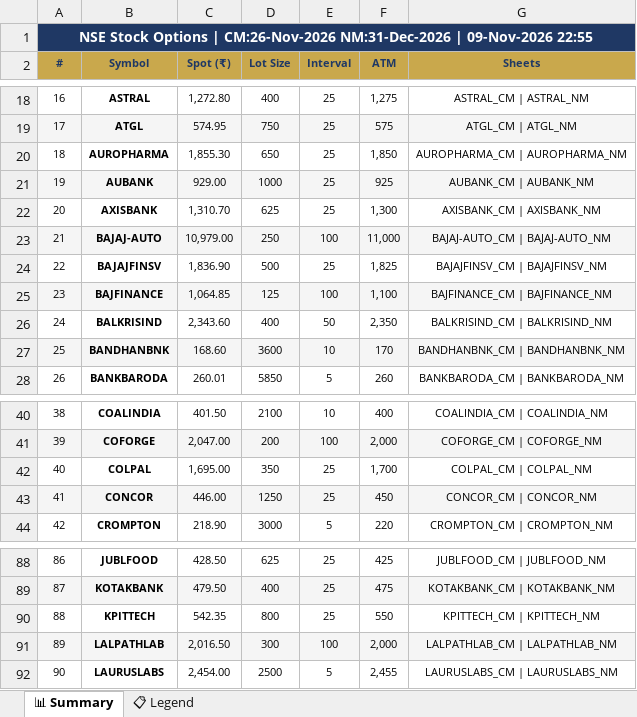
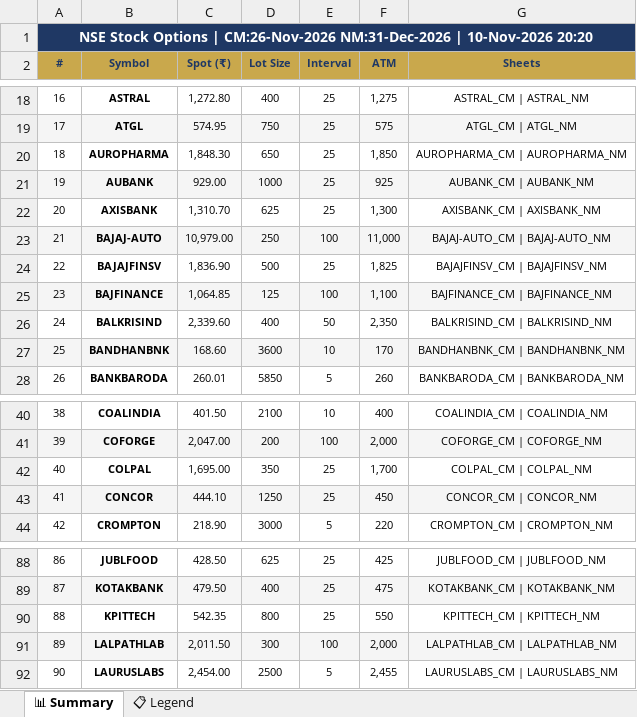
Before and after one commit to spurandhar0/nfo-options-tracker, an Excel workbook: data/stock_options.xlsx, sheet 📊 Summary, drawn as a sheet; only a part is shown, gaps mark what is left out; values as stored, in another font and other column widths than the file's, no borders; the diff names each change by its address in the sheet, - before the commit and + after, or states it on an @@ line.

```diff
--- a/data/stock_options.xlsx (sheet 📊 Summary)
+++ b/data/stock_options.xlsx (sheet 📊 Summary)
-A1 (#): …NM:31-Dec-2026 | 09-Nov-2026 22:55
+A1 (#): …NM:31-Dec-2026 | 10-Nov-2026 20:20
-C20 (Spot (₹)): 1,855.30
+C20 (Spot (₹)): 1,848.30
-C26 (Spot (₹)): 2,343.60
+C26 (Spot (₹)): 2,339.60
-C43 (Spot (₹)): 446.00
+C43 (Spot (₹)): 444.10
-C91 (Spot (₹)): 2,016.50
+C91 (Spot (₹)): 2,011.50
```
Also changed, not shown: 1 other file.
